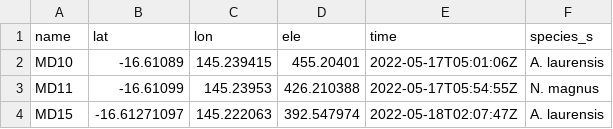
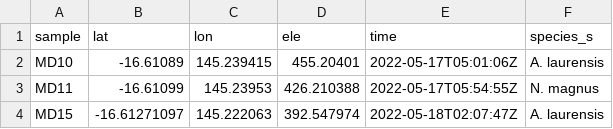
Before and after one commit to ayatsko/TMI_flux, a CSV file: data/supp_data/map_coord_species.csv, drawn as a sheet; only a part is shown; the diff names each change by its address in the sheet, - before the commit and + after, or states it on an @@ line.

```diff
--- a/data/supp_data/map_coord_species.csv
+++ b/data/supp_data/map_coord_species.csv
-A1: name
+A1: sample
```
Also changed, not shown: 16 other files.
